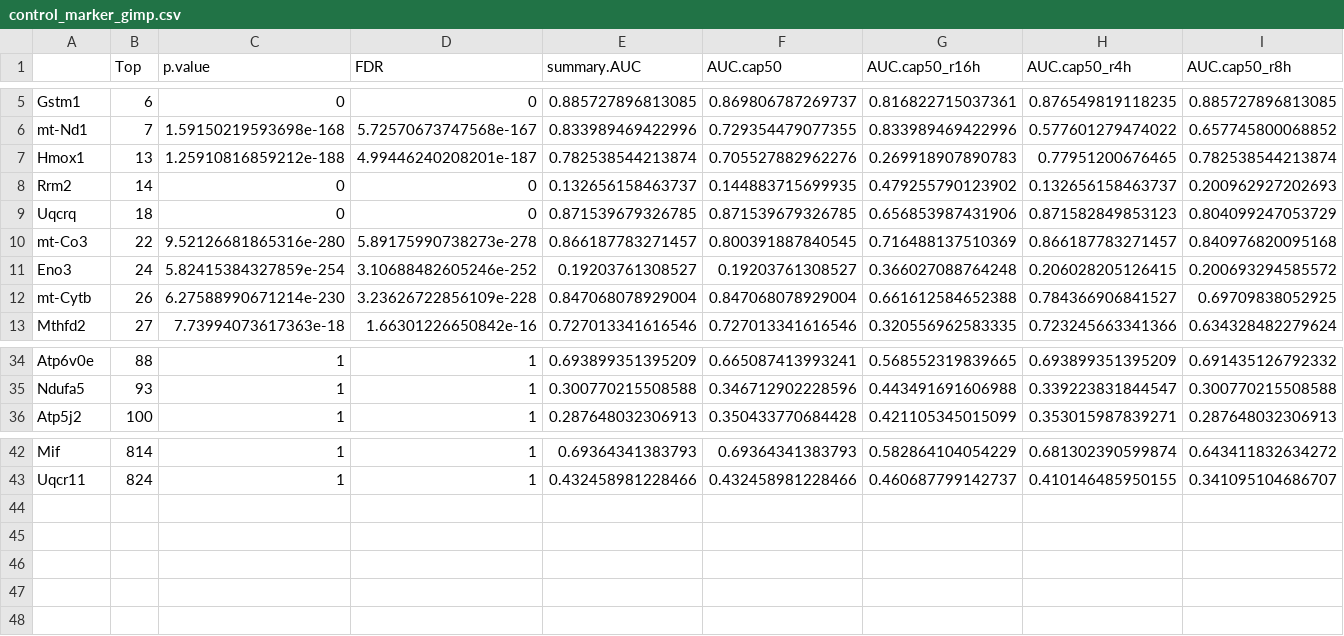
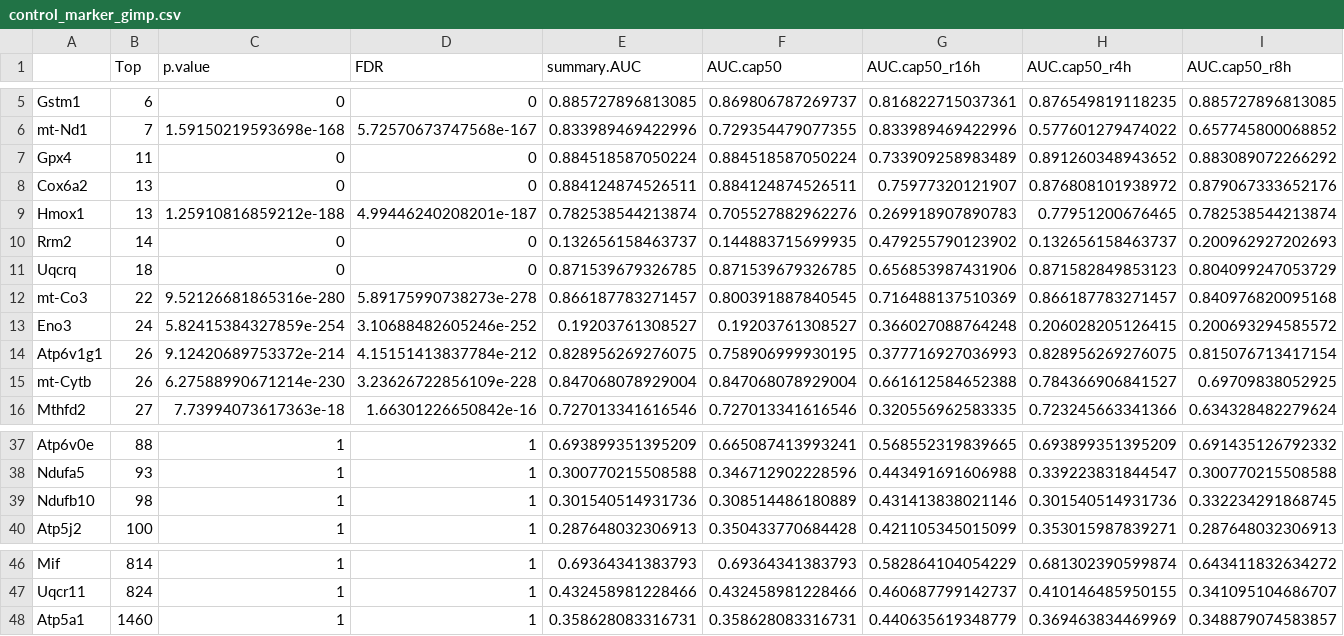
Before and after one commit to violehtone/scRNA_seq_thesis, a CSV file: saved/tables/control_marker_gimp.csv, drawn as a sheet; only a part is shown, gaps mark what is left out.

```diff
--- a/saved/tables/control_marker_gimp.csv
+++ b/saved/tables/control_marker_gimp.csv
@@ -6,2 +6,4 @@
 "mt-Nd1",7,1.59150219593698e-168,5.72570673747568e-167,0.833989469422996,0.729354479077355,0.833989469422996,0.577601279474022,0.657745800068852
+"Gpx4",11,0,0,0.884518587050224,0.884518587050224,0.733909258983489,0.891260348943652,0.883089072266292
+"Cox6a2",13,0,0,0.884124874526511,0.884124874526511,0.75977320121907,0.876808101938972,0.879067333652176
 "Hmox1",13,1.25910816859212e-188,4.99446240208201e-187,0.782538544213874,0.705527882962276,0.269918907890783,0.77951200676465,0.782538544213874
@@ -11,2 +13,3 @@
 "Eno3",24,5.82415384327859e-254,3.10688482605246e-252,0.19203761308527,0.19203761308527,0.366027088764248,0.206028205126415,0.200693294585572
+"Atp6v1g1",26,9.12420689753372e-214,4.15151413837784e-212,0.828956269276075,0.758906999930195,0.377716927036993,0.828956269276075,0.815076713417154
 "mt-Cytb",26,6.27588990671214e-230,3.23626722856109e-228,0.847068078929004,0.847068078929004,0.661612584652388,0.784366906841527,0.69709838052925
@@ -35,2 +38,3 @@
 "Ndufa5",93,1,1,0.300770215508588,0.346712902228596,0.443491691606988,0.339223831844547,0.300770215508588
+"Ndufb10",98,1,1,0.301540514931736,0.308514486180889,0.431413838021146,0.301540514931736,0.332234291868745
 "Atp5j2",100,1,1,0.287648032306913,0.350433770684428,0.421105345015099,0.353015987839271,0.287648032306913
@@ -43 +47,2 @@
 "Uqcr11",824,1,1,0.432458981228466,0.432458981228466,0.460687799142737,0.410146485950155,0.341095104686707
+"Atp5a1",1460,1,1,0.358628083316731,0.358628083316731,0.440635619348779,0.369463834469969,0.348879074583857
```
Also changed, not shown: 8 other files.
